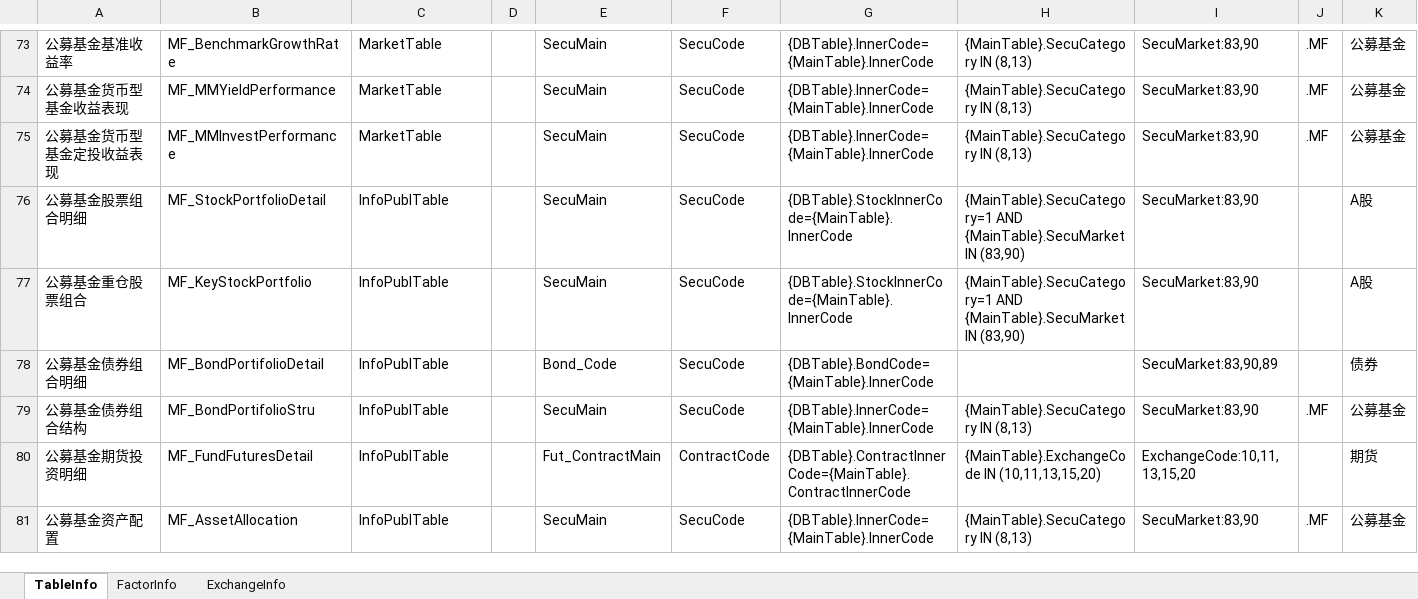
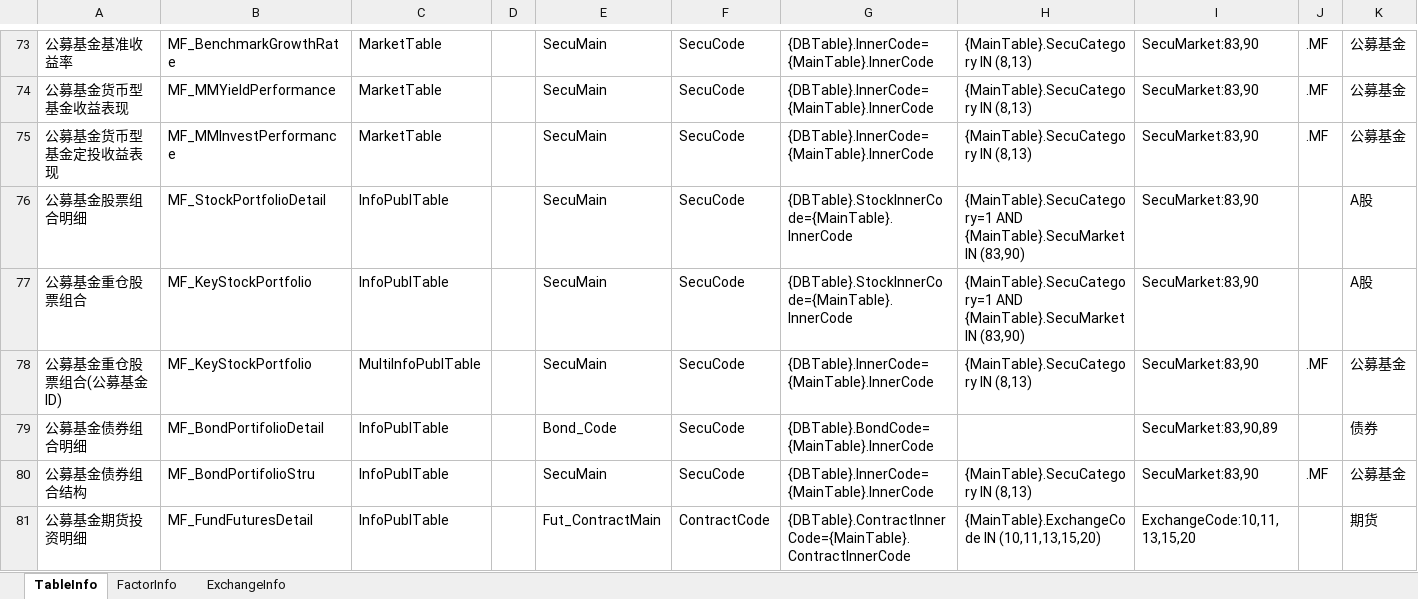
Before and after one commit to sn0wfree/QuantStudio, an Excel workbook: QuantStudio/Resource/JYDBInfo.xlsx, sheet TableInfo, drawn as a sheet; only a part is shown, gaps mark what is left out; the shorter side is filled out with more unchanged rows; values as stored, in another font and other column widths than the file's, no borders; the diff names each change by its address in the sheet, - before the commit and + after, or states it on an @@ line.

```diff
--- a/QuantStudio/Resource/JYDBInfo.xlsx (sheet TableInfo)
+++ b/QuantStudio/Resource/JYDBInfo.xlsx (sheet TableInfo)
+row 78: 公募基金重仓股票组合(公募基金ID) | MF_KeyStockPortfolio | MultiInfoPublTable |  | SecuMain | SecuCode | {DBTable}.InnerCode={MainTable}.InnerCode | {MainTable}.SecuCategory IN (8,13) | SecuMarket:83,90 | .MF | 公募基金
```
Also changed, not shown: sheet FactorInfo, 1 other file.
